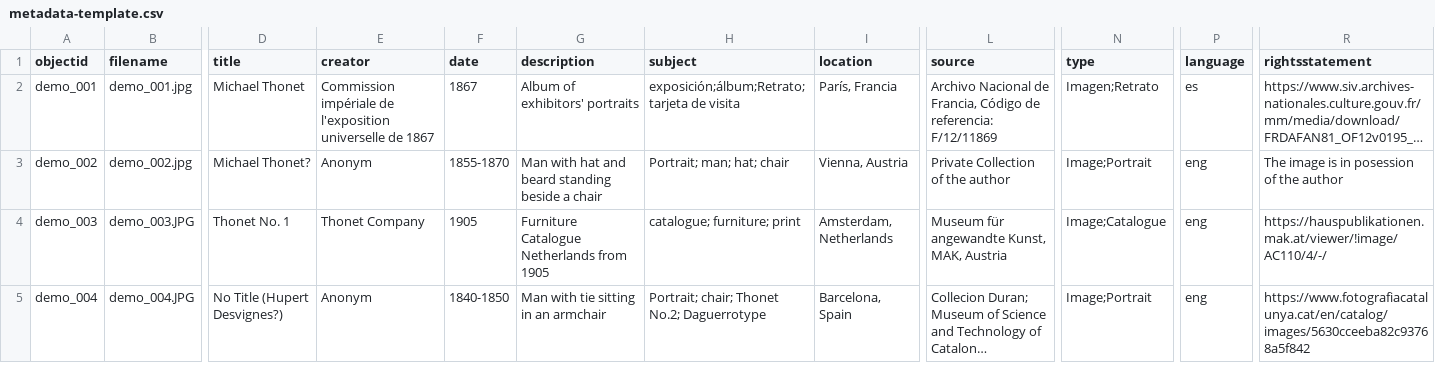
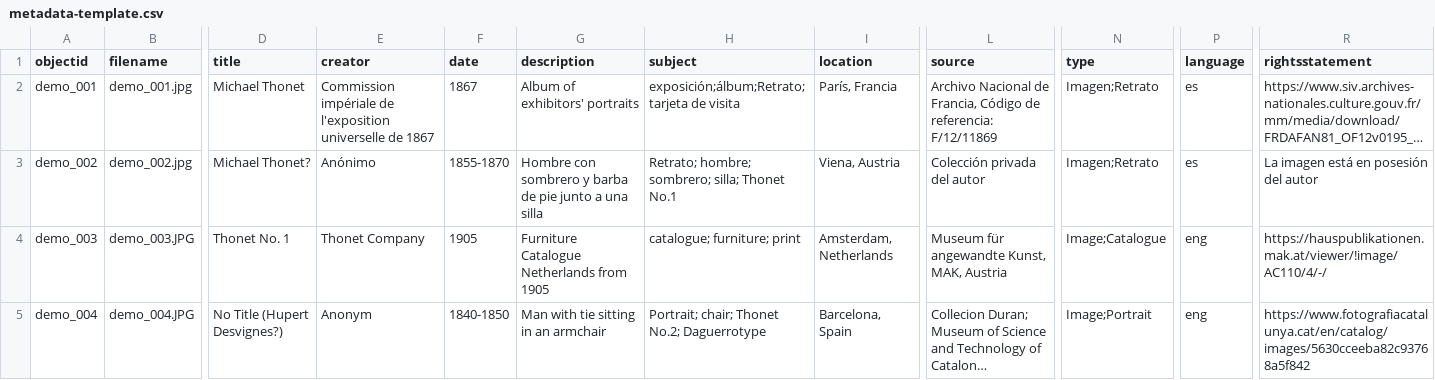
Before and after one commit to Fraukindermann/Mapping-Thonet-Espanol, a CSV file: _data/metadata-template.csv, drawn as a sheet; only a part is shown, gaps mark what is left out; long unchanged cells end in …; the diff names each change by its address in the sheet, - before the commit and + after, or states it on an @@ line.

Commit message:
Update metadata-template.csv

```diff
--- a/_data/metadata-template.csv
+++ b/_data/metadata-template.csv
-E3 (creator): Anonym
+E3 (creator): Anónimo
-G3 (description): Man with hat and beard standing beside a chair
+G3 (description): Hombre con sombrero y barba de pie junto a una silla
-H3 (subject): Portrait; man; hat; chair
+H3 (subject): Retrato; hombre; sombrero; silla; Thonet No.1
-I3 (location): Vienna, Austria
+I3 (location): Viena, Austria
-L3 (source): Private Collection of the author
+L3 (source): Colección privada del autor
-N3 (type): Image;Portrait
+N3 (type): Imagen;Retrato
-P3 (language): eng
+P3 (language): es
-R3 (rightsstatement): The image is in posession of the author
+R3 (rightsstatement): La imagen está en posesión del autor
```
